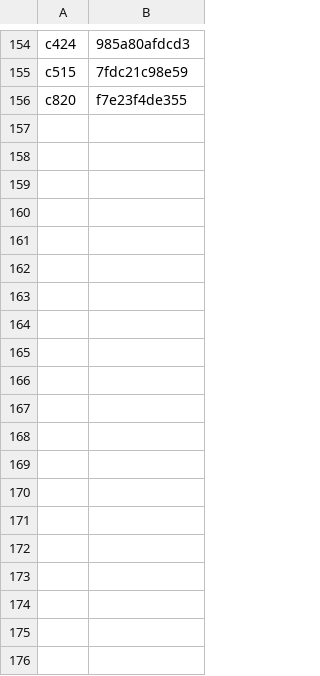
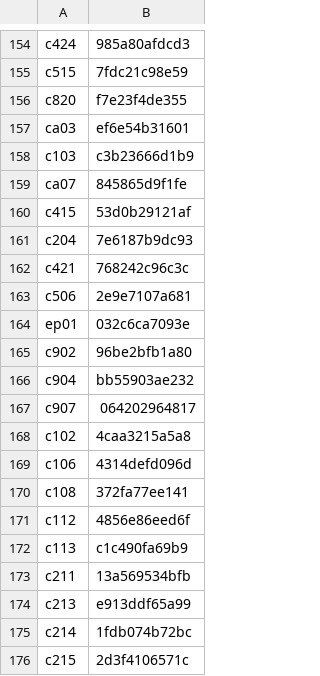
Before and after one commit to torotorotolo/zukai-engine, a TSV file: qa_out/kb_seen_full.tsv, drawn as a sheet; only a part is shown, gaps mark what is left out; the diff covers the shown part only.

```diff
--- a/qa_out/kb_seen_full.tsv
+++ b/qa_out/kb_seen_full.tsv
@@ -156 +156,21 @@ c515	7fdc21c98e59
 c820	f7e23f4de355
+ca03	ef6e54b31601
+c103	c3b23666d1b9
+ca07	845865d9f1fe
+c415	53d0b29121af
+c204	7e6187b9dc93
+c421	768242c96c3c
+c506	2e9e7107a681
+ep01	032c6ca7093e
+c902	96be2bfb1a80
+c904	bb55903ae232
+c907	064202964817
+c102	4caa3215a5a8
+c106	4314defd096d
+c108	372fa77ee141
+c112	4856e86eed6f
+c113	c1c490fa69b9
+c211	13a569534bfb
+c213	e913ddf65a99
+c214	1fdb074b72bc
+c215	2d3f4106571c
```
Also changed, not shown: 16 added rows elsewhere in this file, 1 other file.
